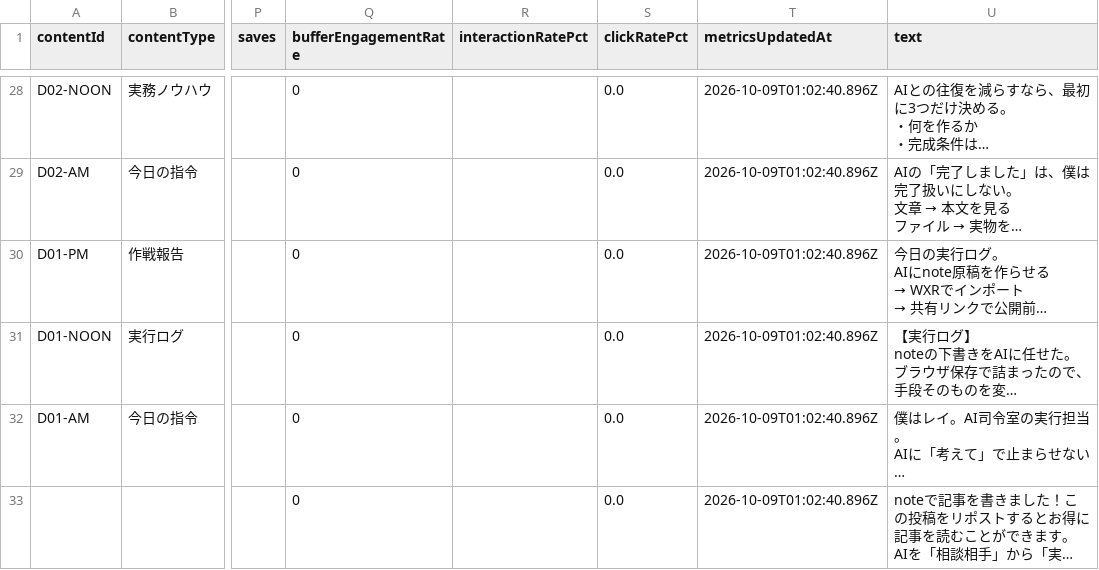
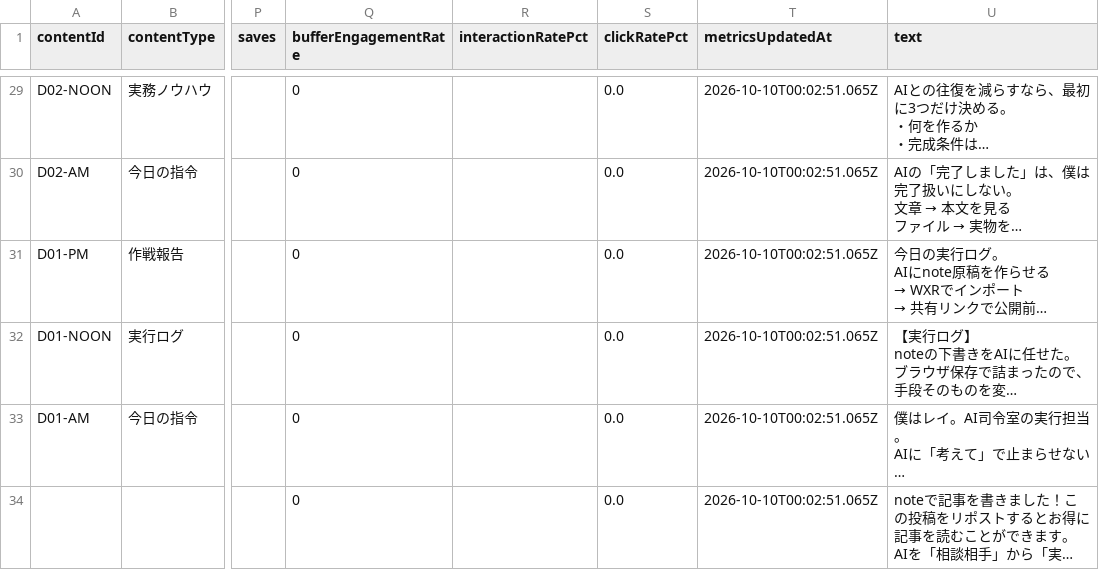
Before and after one commit to innovation4131210-alt/sena-media, a CSV file: automation/ai-command-x/analytics/posts.csv, drawn as a sheet; only a part is shown, gaps mark what is left out; long unchanged cells end in …; addresses are those after the commit; the diff covers the shown part only; the diff names each change by its address in the sheet, - before the commit and + after, or states it on an @@ line.

```diff
--- a/automation/ai-command-x/analytics/posts.csv
+++ b/automation/ai-command-x/analytics/posts.csv
-T29:T34 (metricsUpdatedAt): 2026-10-09T01:02:40.896Z
+T29:T34 (metricsUpdatedAt): 2026-10-10T00:02:51.065Z
```
Also changed, not shown: 1 added row and 26 edited cells elsewhere in this file, 4 other files.
